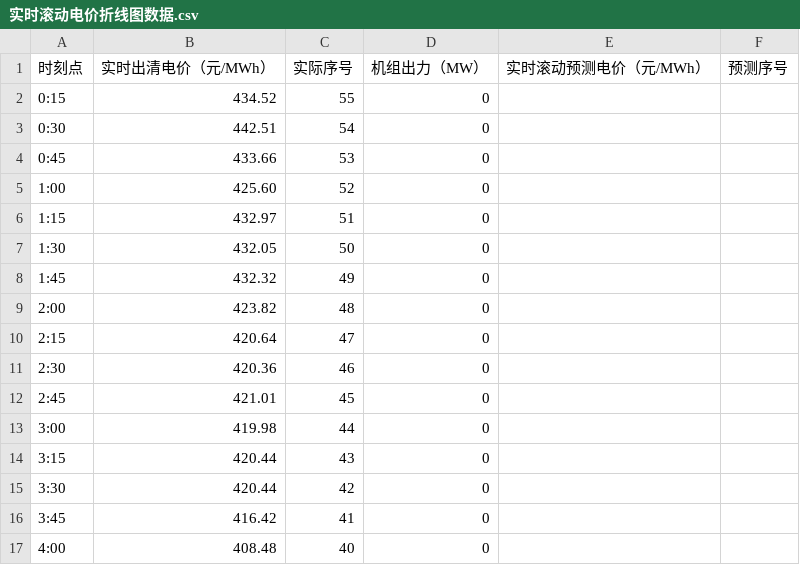
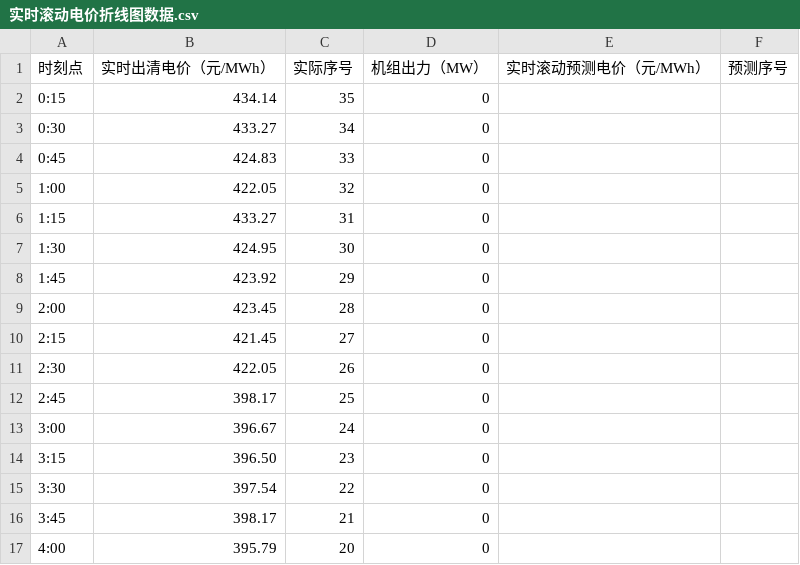
Before and after one commit to arliu633-glitch/hb-price-chart-public, a CSV file: 实时滚动电价折线图数据.csv, drawn as a sheet; only a part is shown; the diff covers the shown part only.

```diff
--- a/实时滚动电价折线图数据.csv
+++ b/实时滚动电价折线图数据.csv
@@ -1,17 +1,17 @@
 时刻点,实时出清电价（元/MWh）,实际序号,机组出力（MW）,实时滚动预测电价（元/MWh）,预测序号
-0:15,434.52,55,0,,
-0:30,442.51,54,0,,
-0:45,433.66,53,0,,
-1:00,425.60,52,0,,
-1:15,432.97,51,0,,
-1:30,432.05,50,0,,
-1:45,432.32,49,0,,
-2:00,423.82,48,0,,
-2:15,420.64,47,0,,
-2:30,420.36,46,0,,
-2:45,421.01,45,0,,
-3:00,419.98,44,0,,
-3:15,420.44,43,0,,
-3:30,420.44,42,0,,
-3:45,416.42,41,0,,
-4:00,408.48,40,0,,
+0:15,434.14,35,0,,
+0:30,433.27,34,0,,
+0:45,424.83,33,0,,
+1:00,422.05,32,0,,
+1:15,433.27,31,0,,
+1:30,424.95,30,0,,
+1:45,423.92,29,0,,
+2:00,423.45,28,0,,
+2:15,421.45,27,0,,
+2:30,422.05,26,0,,
+2:45,398.17,25,0,,
+3:00,396.67,24,0,,
+3:15,396.50,23,0,,
+3:30,397.54,22,0,,
+3:45,398.17,21,0,,
+4:00,395.79,20,0,,
```
Also changed, not shown: 132 edited cells elsewhere in this file, 3 other files.
